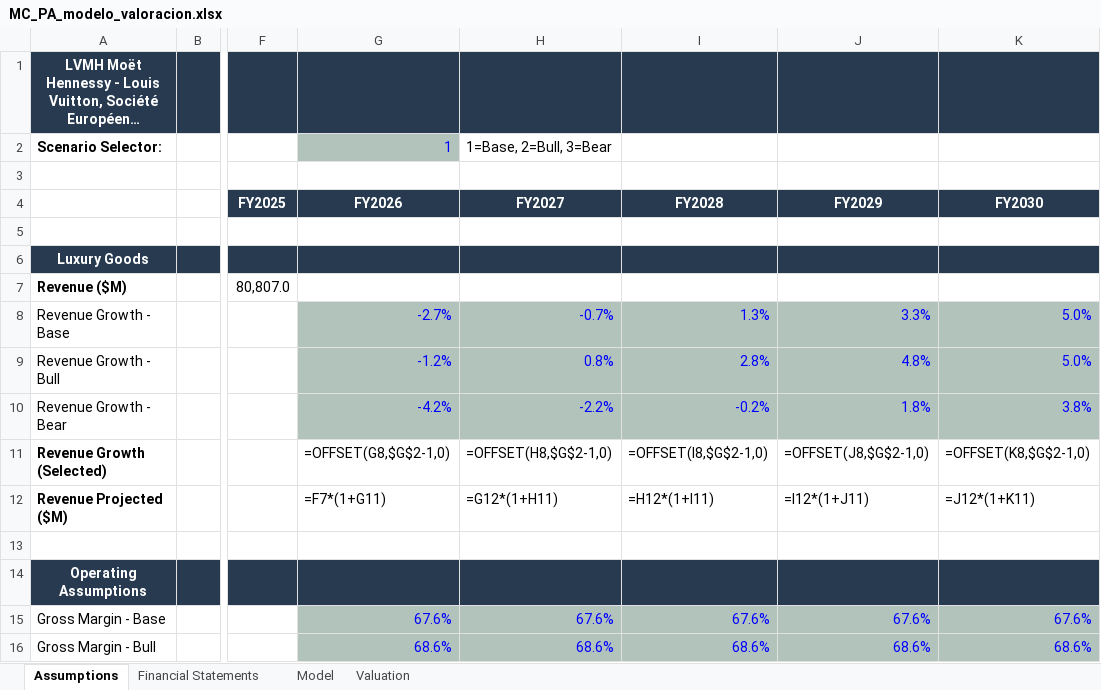
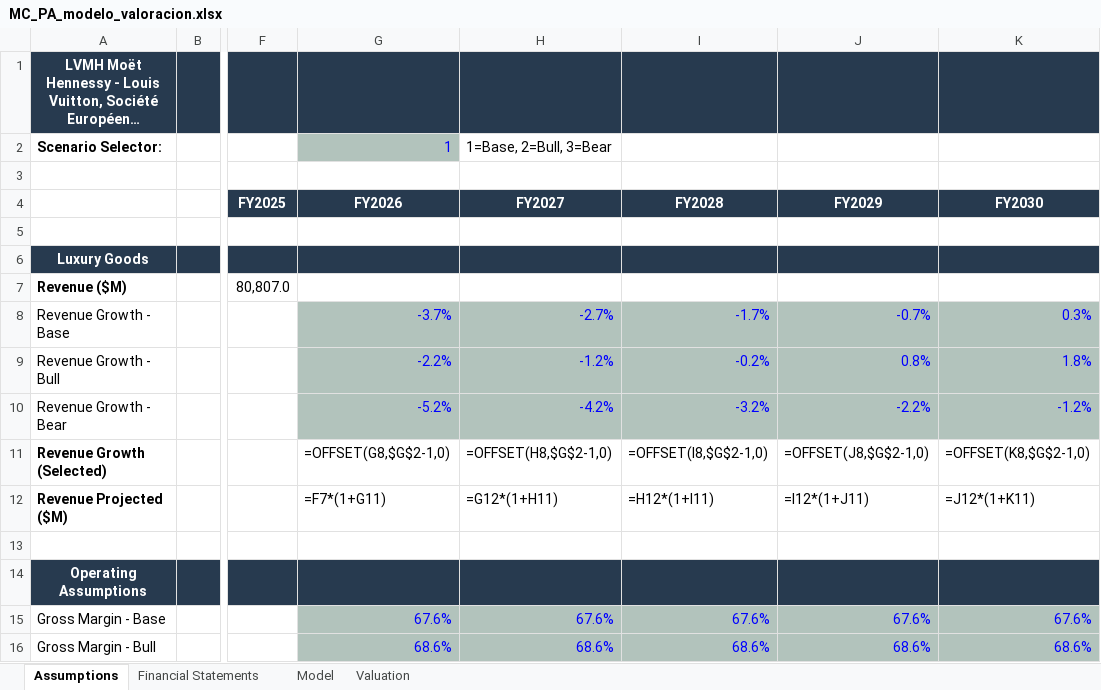
Before and after one commit to kikonavarro/investment-agents, an Excel workbook: data/valuations/MC_PA/MC_PA_modelo_valoracion.xlsx, sheet Assumptions, drawn as a sheet; only a part is shown, gaps mark what is left out; long unchanged cells end in …; values as stored, in another font and other column widths than the file's, no borders; formulas without a stored value are shown as written; the diff covers the shown part only; the diff names each change by its address in the sheet, - before the commit and + after, or states it on an @@ line.

```diff
--- a/data/valuations/MC_PA/MC_PA_modelo_valoracion.xlsx (sheet Assumptions)
+++ b/data/valuations/MC_PA/MC_PA_modelo_valoracion.xlsx (sheet Assumptions)
-G8 (FY2026): -2.7%
+G8 (FY2026): -3.7%
-H8 (FY2027): -0.7%
+H8 (FY2027): -2.7%
-I8 (FY2028): 1.3%
+I8 (FY2028): -1.7%
-J8 (FY2029): 3.3%
+J8 (FY2029): -0.7%
-K8 (FY2030): 5.0%
+K8 (FY2030): 0.3%
-G9 (FY2026): -1.2%
+G9 (FY2026): -2.2%
-H9 (FY2027): 0.8%
+H9 (FY2027): -1.2%
-I9 (FY2028): 2.8%
+I9 (FY2028): -0.2%
-J9 (FY2029): 4.8%
+J9 (FY2029): 0.8%
-K9 (FY2030): 5.0%
+K9 (FY2030): 1.8%
-G10 (FY2026): -4.2%
+G10 (FY2026): -5.2%
-H10 (FY2027): -2.2%
+H10 (FY2027): -4.2%
-I10 (FY2028): -0.2%
+I10 (FY2028): -3.2%
-J10 (FY2029): 1.8%
+J10 (FY2029): -2.2%
-K10 (FY2030): 3.8%
+K10 (FY2030): -1.2%
```
Also changed, not shown: 33 edited cells elsewhere in this sheet, sheet Valuation, 5 other files.
